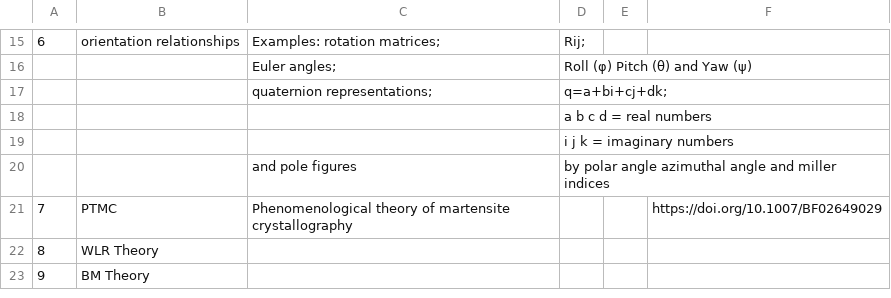
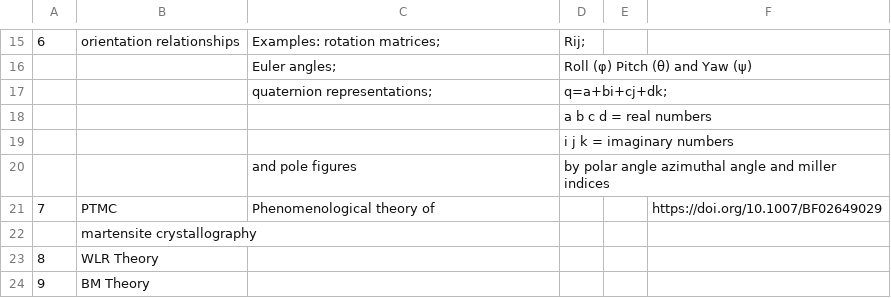
Before and after one commit to anilkunwar/martensitic_alloys, a CSV file: ptmc_glossary.csv, drawn as a sheet; only a part is shown, gaps mark what is left out; the diff names each change by its address in the sheet, - before the commit and + after, or states it on an @@ line.

Commit message:
Update ptmc_glossary.csv

```diff
--- a/ptmc_glossary.csv
+++ b/ptmc_glossary.csv
-C21: Phenomenological theory of martensite crystallography
+C21: Phenomenological theory of
+row 22:  | martensite crystallography
```
